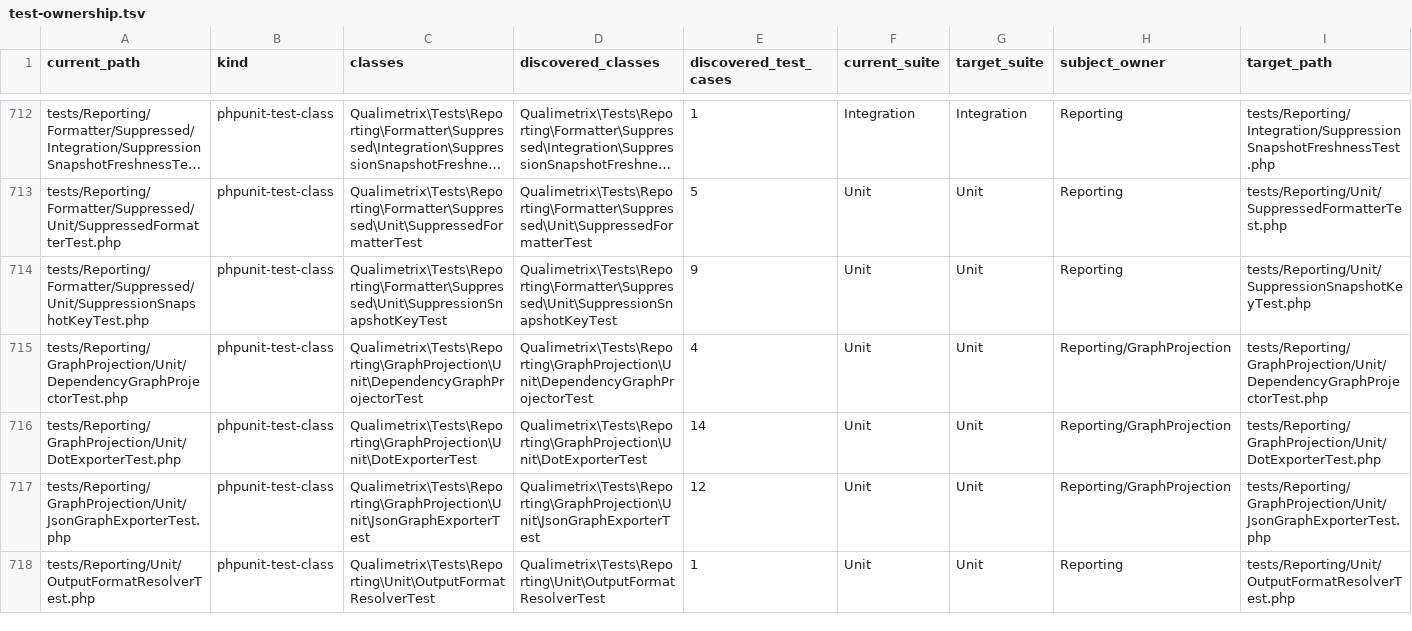
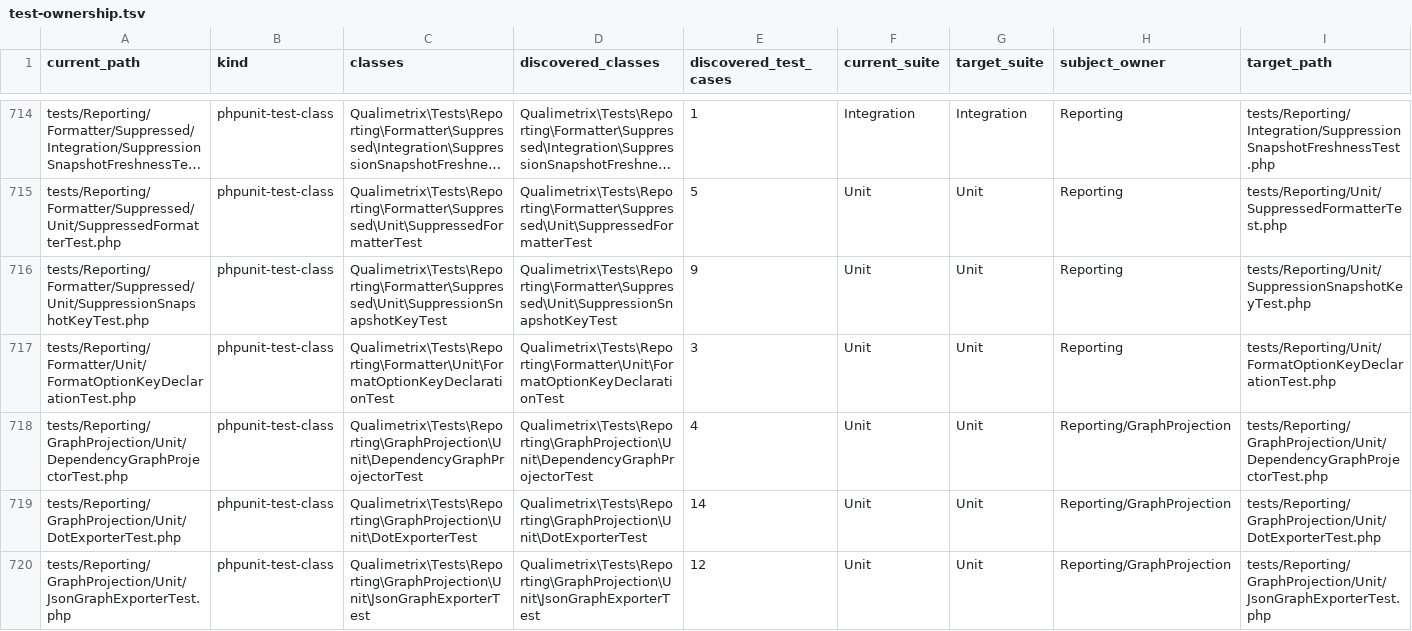
Before and after one commit to qualimetrix/qualimetrix, a TSV file: docs/internal/generated/modular-architecture/test-ownership.tsv, drawn as a sheet; only a part is shown, gaps mark what is left out; the shorter side is filled out with more unchanged rows; long unchanged cells end in …; rows hold the shown columns only; the diff covers the shown part only; the diff names each change by its address in the sheet, - before the commit and + after, or states it on an @@ line.

Commit message:
feat: refuse four more filters that used to empty the report in silence
`--namespace` and `--class` printed "No violations found." whether the value
named nothing or named a clean subtree, so the two were indistinguishable.
They now refuse (exit 3) and say which of the two happened; a value that does
select an analysed namespace still reports an empty result as before, which is
the half of the pair that matters.

`graph:export --namespace` emitted an empty graph for a value matching no
vertex; it refuses now, while `--exclude-namespace` keeps its silence on
purpose — a missed exclusion leaves the picture whole, so the viewer loses
nothing. Both exporters answer through one namespace filter instead of two
copies that had drifted apart in comments only.

`--format-opt` accepted any key: formatters read `$options[$key] ?? $default`,
and no registry existed. Four formatters now declare the six keys they read,
and a key no formatter reads is refused. A key another formatter reads stays
accepted, so a script sweeping one option set across formats still works.

`debug:layer-assignment` answered "(no layer)" for a name it had never parsed,
in the same words it uses for a real class outside every layer.

Breaking: values that used to be discarded in silence now exit 3, and a class
kept out of the run by `paths`, `exclude` or the generated-file filter is
refused by `debug:layer-assignment` rather than reported as unassigned.

```diff
--- a/docs/internal/generated/modular-architecture/test-ownership.tsv
+++ b/docs/internal/generated/modular-architecture/test-ownership.tsv
+row 717: tests/Reporting/Formatter/Unit/FormatOptionKeyDeclarationTest.php | phpunit-test-class | Qualimetrix\Tests\Reporting\Formatter\Unit\FormatOptionKeyDeclarationTest | Qualimetrix\Tests\Reporting\Formatter\Unit\FormatOptionKeyDeclarationTest | 3 | Unit | Unit | Reporting | tests/Reporting/Unit/FormatOptionKeyDeclarationTest.php
```
Also changed, not shown: 3 added rows and 5 edited cells elsewhere in this file, docs/internal/generated/modular-architecture/production-cross-owner-imports.tsv, docs/internal/generated/modular-architecture/production-module-fan-in.tsv, 49 other files.
